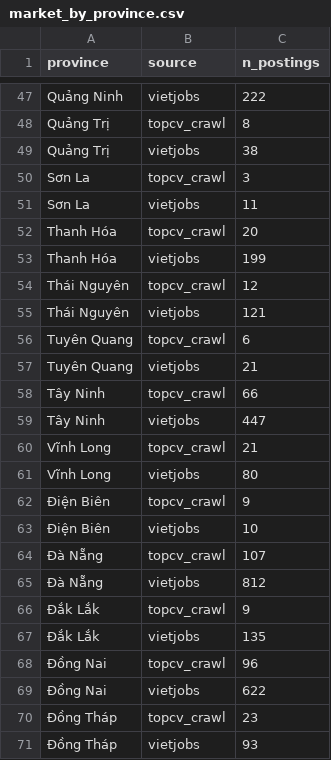
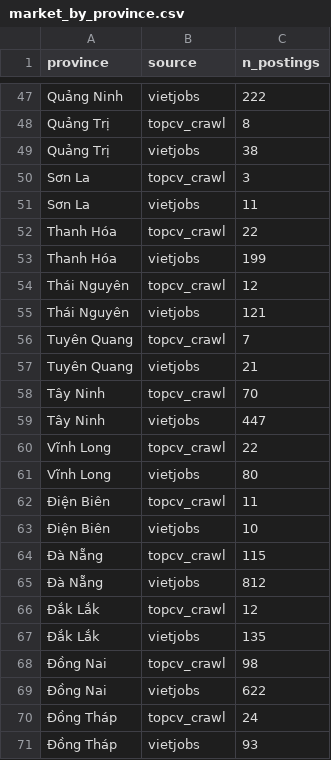
Before and after one commit to Cuki2910/CareerMapVN, a CSV file: dashboard/market_by_province.csv, drawn as a sheet; only a part is shown, gaps mark what is left out; the diff covers the shown part only.

```diff
--- a/dashboard/market_by_province.csv
+++ b/dashboard/market_by_province.csv
@@ -51,3 +51,3 @@ Sơn La,topcv_crawl,3
 Sơn La,vietjobs,11
-Thanh Hóa,topcv_crawl,20
+Thanh Hóa,topcv_crawl,22
 Thanh Hóa,vietjobs,199
@@ -55,17 +55,17 @@ Thái Nguyên,topcv_crawl,12
 Thái Nguyên,vietjobs,121
-Tuyên Quang,topcv_crawl,6
+Tuyên Quang,topcv_crawl,7
 Tuyên Quang,vietjobs,21
-Tây Ninh,topcv_crawl,66
+Tây Ninh,topcv_crawl,70
 Tây Ninh,vietjobs,447
-Vĩnh Long,topcv_crawl,21
+Vĩnh Long,topcv_crawl,22
 Vĩnh Long,vietjobs,80
-Điện Biên,topcv_crawl,9
+Điện Biên,topcv_crawl,11
 Điện Biên,vietjobs,10
-Đà Nẵng,topcv_crawl,107
+Đà Nẵng,topcv_crawl,115
 Đà Nẵng,vietjobs,812
-Đắk Lắk,topcv_crawl,9
+Đắk Lắk,topcv_crawl,12
 Đắk Lắk,vietjobs,135
-Đồng Nai,topcv_crawl,96
+Đồng Nai,topcv_crawl,98
 Đồng Nai,vietjobs,622
-Đồng Tháp,topcv_crawl,23
+Đồng Tháp,topcv_crawl,24
 Đồng Tháp,vietjobs,93
```
Also changed, not shown: 15 edited cells elsewhere in this file, 7 other files.
